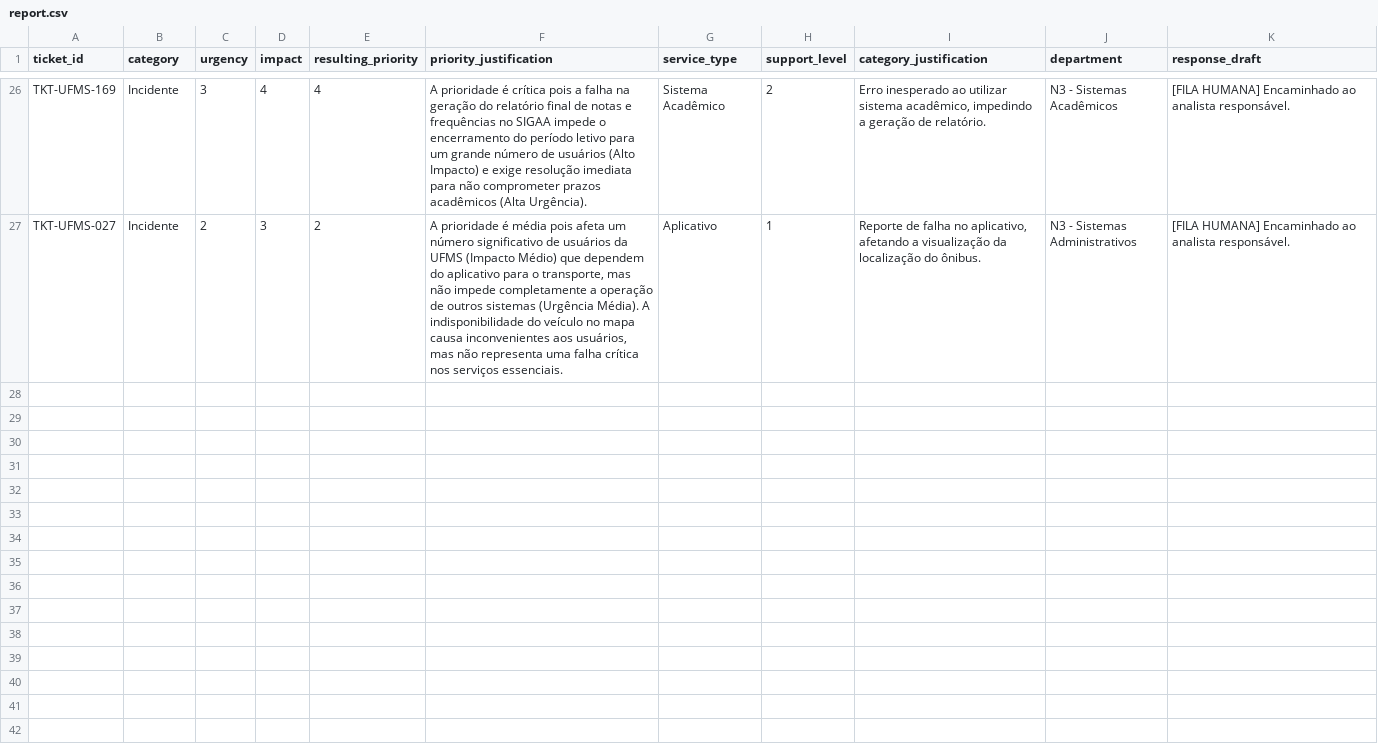
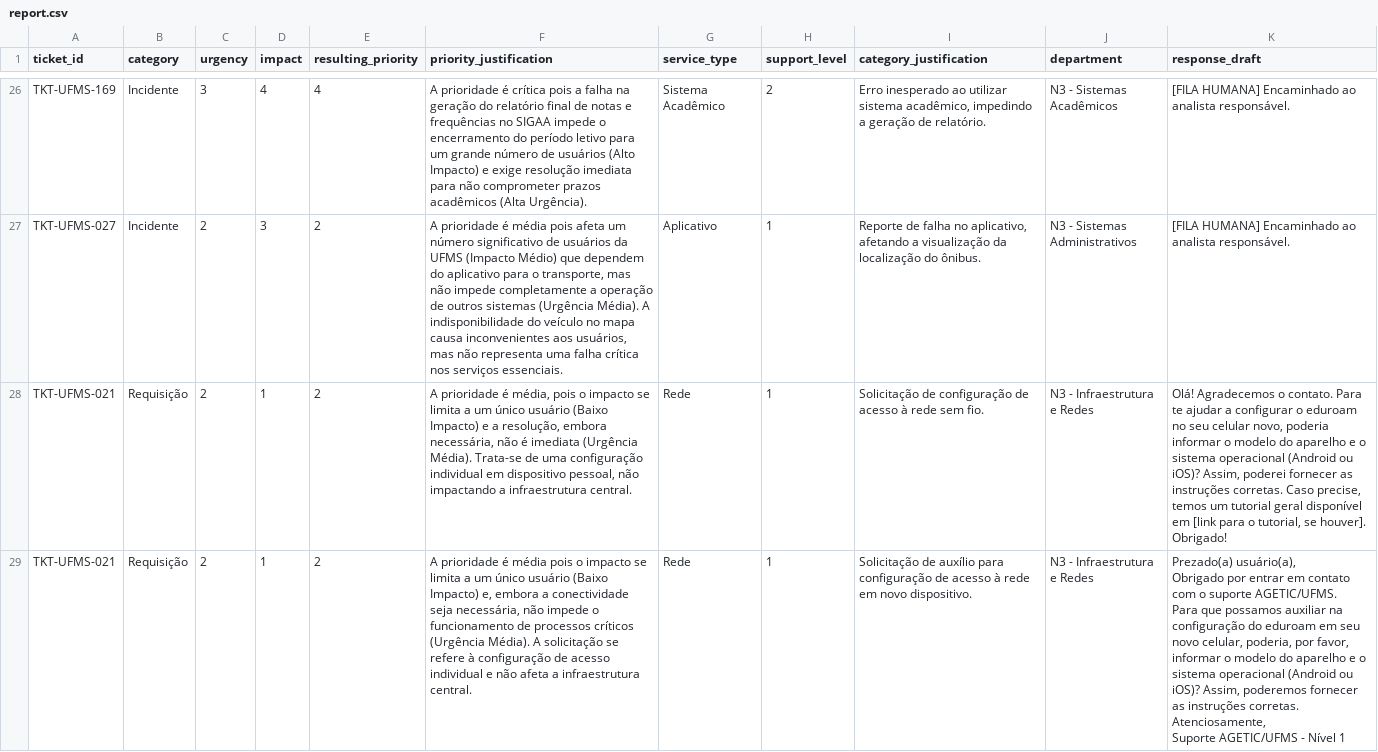
Before and after one commit to murilo-bassan/hackathon-mda, a CSV file: report.csv, drawn as a sheet; only a part is shown, gaps mark what is left out; ↵ is a line break in a cell; the diff names each change by its address in the sheet, - before the commit and + after, or states it on an @@ line.

Commit message:
test: updating tests

```diff
--- a/report.csv
+++ b/report.csv
+row 28: TKT-UFMS-021 | Requisição | 2 | 1 | 2 | A prioridade é média, pois o impacto se limita a um único usuário (Baixo Impacto) e a resolução, embora necessária, não é imediata (Urgência Média). Trata-se de uma configuração individual em dispositivo pessoal, não impactando a infraestrutura central. | Rede | 1 | Solicitação de configuração de acesso à rede sem fio. | N3 - Infraestrutura e Redes | Olá! Agradecemos o contato. Para te ajudar a configurar o eduroam no seu celular novo, poderia informar o modelo do aparelho e o sistema operacional (Android ou iOS)? Assim, poderei fornecer as instruções corretas. Caso precise, temos um tutorial geral disponível em [link para o tutorial, se houver]. Obrigado!
+row 29: TKT-UFMS-021 | Requisição | 2 | 1 | 2 | A prioridade é média pois o impacto se limita a um único usuário (Baixo Impacto) e, embora a conectividade seja necessária, não impede o funcionamento de processos críticos (Urgência Média). A solicitação se refere à configuração de acesso individual e não afeta a infraestrutura central. | Rede | 1 | Solicitação de auxílio para configuração de acesso à rede em novo dispositivo. | N3 - Infraestrutura e Redes | Prezado(a) usuário(a), ↵ Obrigado por entrar em contato com o suporte AGETIC/UFMS. ↵ Para que possamos auxiliar na configuração do eduroam em seu novo celular, poderia, por favor, informar o modelo do aparelho e o sistema operacional (Android ou iOS)? Assim, poderemos fornecer as instruções corretas. ↵ Atenciosamente, ↵ Suporte AGETIC/UFMS - Nível 1
```
